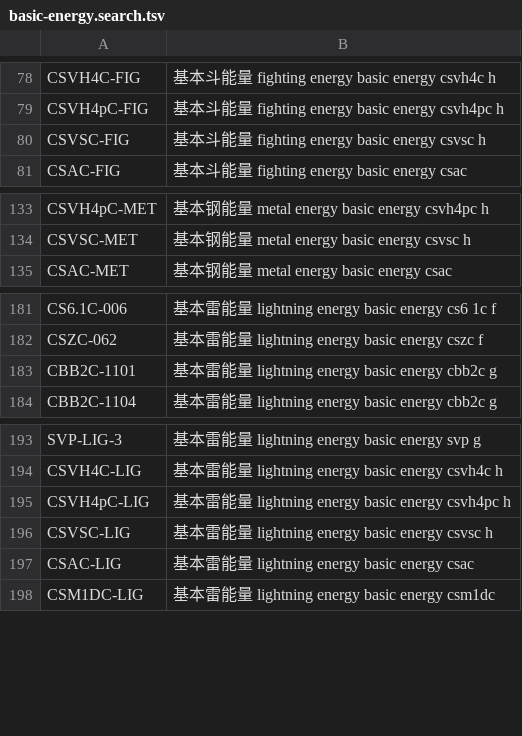
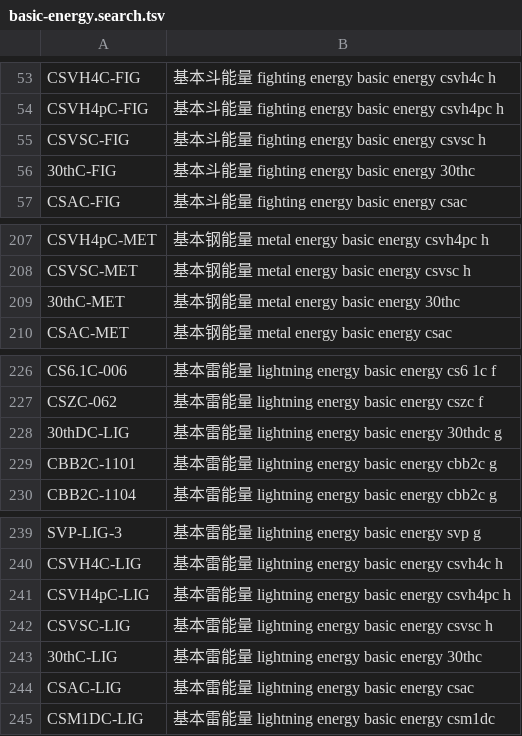
Before and after one commit to BetaSerpentis/BetaSerpentis.github.io, a TSV file: ptcg/data_fast/basic-energy.search.tsv, drawn as a sheet; only a part is shown, gaps mark what is left out; the diff covers the shown part only.

```diff
--- a/ptcg/data_fast/basic-energy.search.tsv
+++ b/ptcg/data_fast/basic-energy.search.tsv
@@ -80,2 +55,3 @@ CSVH4pC-FIG	基本斗能量 fighting energy basic energy csvh4pc h
 CSVSC-FIG	基本斗能量 fighting energy basic energy csvsc h
+30thC-FIG	基本斗能量 fighting energy basic energy 30thc
 CSAC-FIG	基本斗能量 fighting energy basic energy csac
@@ -134,2 +208,3 @@ CSVH4pC-MET	基本钢能量 metal energy basic energy csvh4pc h
 CSVSC-MET	基本钢能量 metal energy basic energy csvsc h
+30thC-MET	基本钢能量 metal energy basic energy 30thc
 CSAC-MET	基本钢能量 metal energy basic energy csac
@@ -182,2 +227,3 @@ CS6.1C-006	基本雷能量 lightning energy basic energy cs6 1c f
 CSZC-062	基本雷能量 lightning energy basic energy cszc f
+30thDC-LIG	基本雷能量 lightning energy basic energy 30thdc g
 CBB2C-1101	基本雷能量 lightning energy basic energy cbb2c g
@@ -196,2 +242,3 @@ CSVH4pC-LIG	基本雷能量 lightning energy basic energy csvh4pc h
 CSVSC-LIG	基本雷能量 lightning energy basic energy csvsc h
+30thC-LIG	基本雷能量 lightning energy basic energy 30thc
 CSAC-LIG	基本雷能量 lightning energy basic energy csac
```
Also changed, not shown: 9 added rows and 148 moved rows elsewhere in this file, ptcg/data_fast/basic-energy.detail.tsv, ptcg/data_fast/item.detail.tsv, 37 other files.
